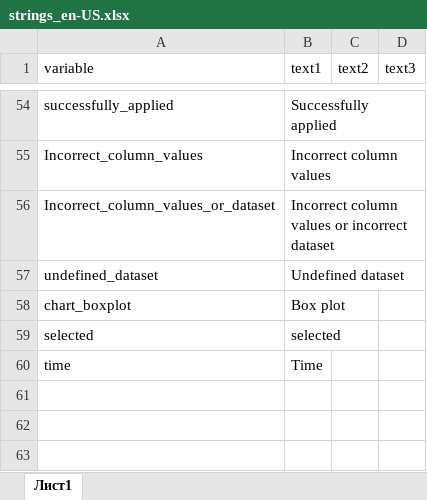
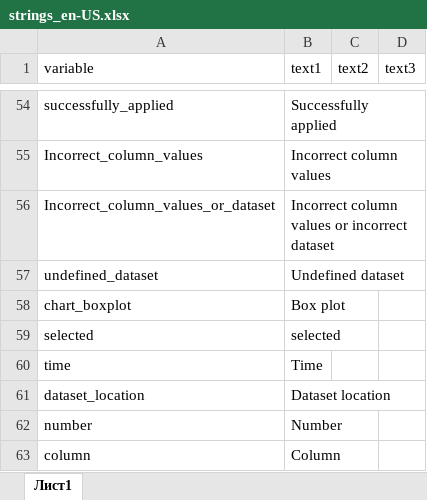
Before and after one commit to ariollex/causal-relationships, an Excel workbook: languages/strings_en-US.xlsx, sheet Лист1, drawn as a sheet; only a part is shown, gaps mark what is left out; values as stored, in another font and other column widths than the file's, no borders; the diff names each change by its address in the sheet, - before the commit and + after, or states it on an @@ line.

```diff
--- a/languages/strings_en-US.xlsx (sheet Лист1)
+++ b/languages/strings_en-US.xlsx (sheet Лист1)
+row 61: dataset_location | Dataset location
+row 62: number | Number
+row 63: column | Column
```
Also changed, not shown: languages/strings_ru-RU.xlsx, 2 other files.
